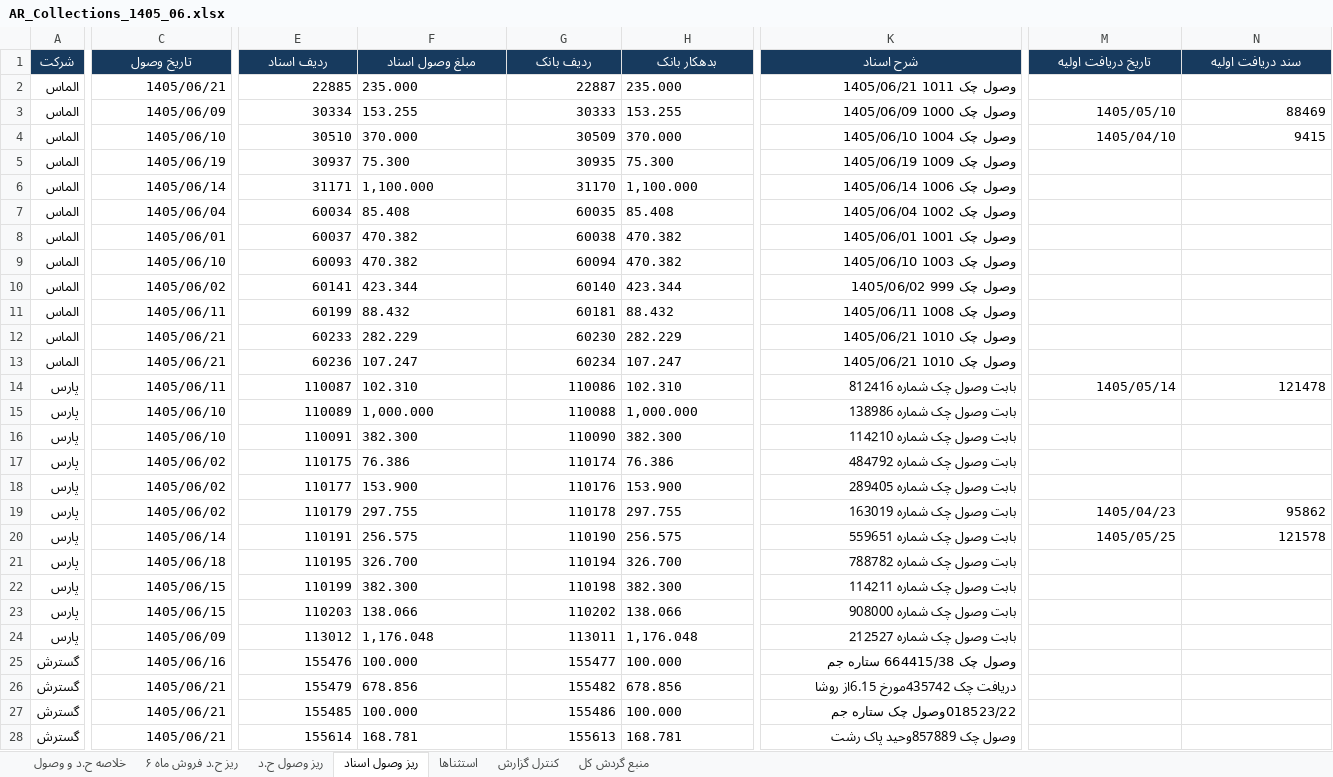
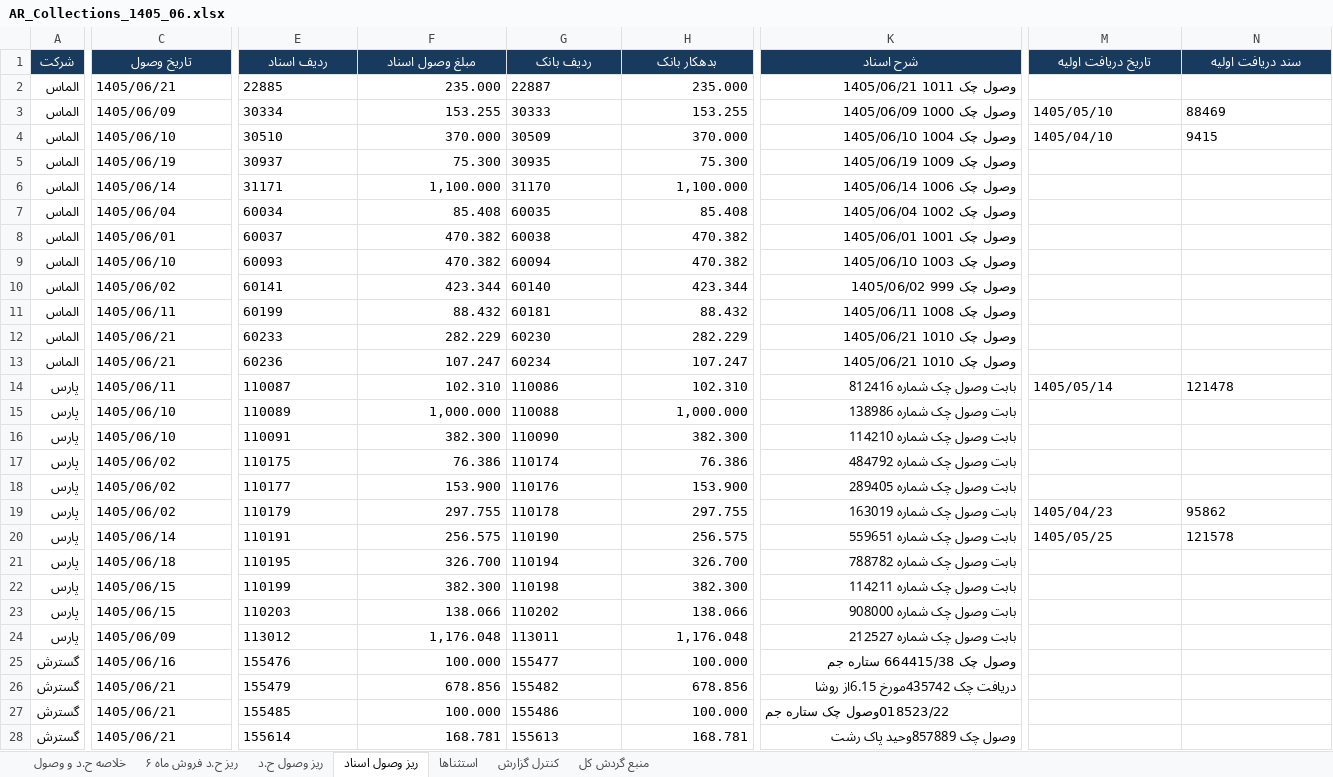
Before and after one commit to positron-bi/aging_detail-dashboard, an Excel workbook: reports/AR_Collections_1405_06.xlsx, sheet ریز وصول اسناد, drawn as a sheet; only a part is shown, gaps mark what is left out; values as stored, in another font and other column widths than the file's, no borders; the diff covers the shown part only; the diff names each change by its address in the sheet, - before the commit and + after, or states it on an @@ line.

```diff
--- a/reports/AR_Collections_1405_06.xlsx (sheet ریز وصول اسناد)
+++ b/reports/AR_Collections_1405_06.xlsx (sheet ریز وصول اسناد)
-C2:C28 alignment: right
+C2:C28 alignment: left
-E2:E28 alignment: right
+E2:E28 alignment: left
-F2:F28 alignment: left
+F2:F28 alignment: right
-G2:G28 alignment: right
+G2:G28 alignment: left
-H2:H28 alignment: left
+H2:H28 alignment: right
-M3:N4 alignment: right
+M3:N4 alignment: left
-M14:N14 alignment: right
+M14:N14 alignment: left
-M19:N20 alignment: right
+M19:N20 alignment: left
-K27 alignment: right
+K27 alignment: left
```
Also changed, not shown: cell formats elsewhere in this sheet, sheet ریز ح.د فروش ماه ۶, sheet ریز وصول ح.د, sheet استثناها, sheet کنترل گزارش, sheet منبع گردش کل, sheet خلاصه ح.د و وصول.
